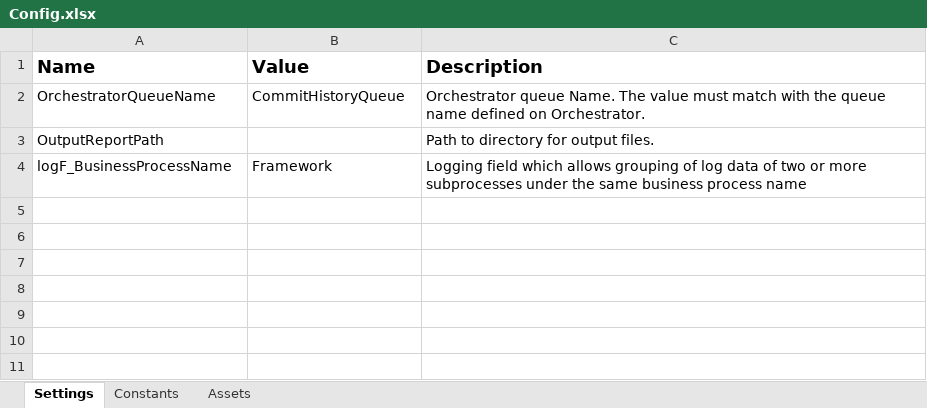
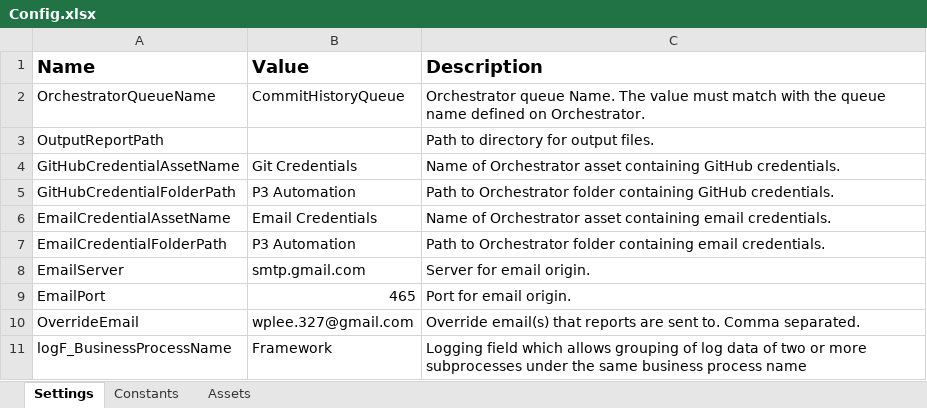
Before and after one commit to Revature-Capstone-1362/track-commit-history, an Excel workbook: CommitTrackerPerformer/Data/Config.xlsx, sheet Settings, drawn as a sheet; values as stored, in another font and other column widths than the file's, no borders; the diff names each change by its address in the sheet, - before the commit and + after, or states it on an @@ line.

Commit message:
Set asset location for GitHub and email credentials as well as other email settings in config

```diff
--- a/CommitTrackerPerformer/Data/Config.xlsx (sheet Settings)
+++ b/CommitTrackerPerformer/Data/Config.xlsx (sheet Settings)
+row 4: GitHubCredentialAssetName | Git Credentials | Name of Orchestrator asset containing GitHub credentials.
+row 5: GitHubCredentialFolderPath | P3 Automation | Path to Orchestrator folder containing GitHub credentials.
+row 6: EmailCredentialAssetName | Email Credentials | Name of Orchestrator asset containing email credentials.
+row 7: EmailCredentialFolderPath | P3 Automation | Path to Orchestrator folder containing email credentials.
+row 8: EmailServer | smtp.gmail.com | Server for email origin.
+row 9: EmailPort | 465 | Port for email origin.
+row 10: OverrideEmail | wplee.327@gmail.com | Override email(s) that reports are sent to. Comma separated.
```
Also changed, not shown: 2 other files.
